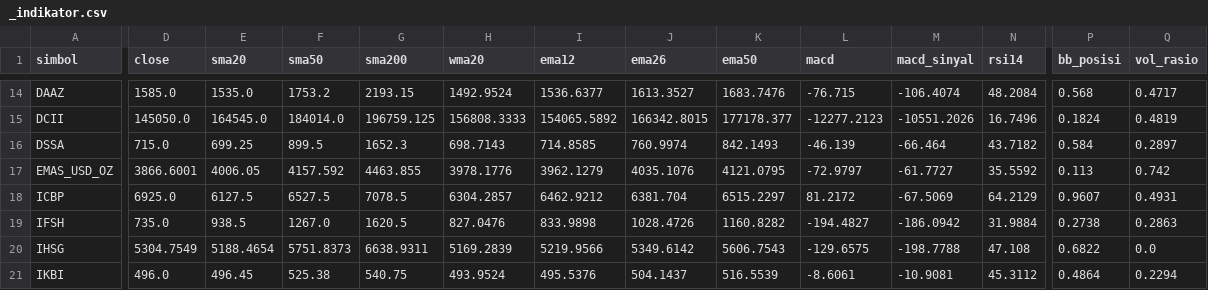
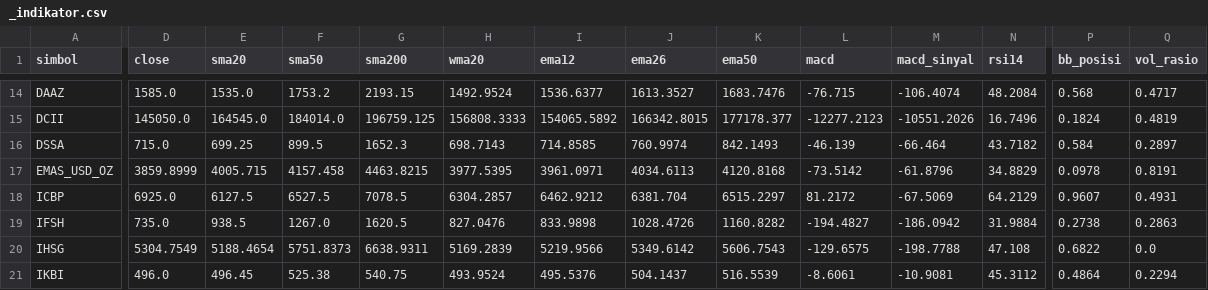
Before and after one commit to jurasoft26/pasar-modal-koh, a CSV file: data/_indikator.csv, drawn as a sheet; only a part is shown, gaps mark what is left out; the diff covers the shown part only; the diff names each change by its address in the sheet, - before the commit and + after, or states it on an @@ line.

```diff
--- a/data/_indikator.csv
+++ b/data/_indikator.csv
-D17 (close): 3866.6001
+D17 (close): 3859.8999
-E17 (sma20): 4006.05
+E17 (sma20): 4005.715
-F17 (sma50): 4157.592
+F17 (sma50): 4157.458
-G17 (sma200): 4463.855
+G17 (sma200): 4463.8215
-H17 (wma20): 3978.1776
+H17 (wma20): 3977.5395
-I17 (ema12): 3962.1279
+I17 (ema12): 3961.0971
-J17 (ema26): 4035.1076
+J17 (ema26): 4034.6113
-K17 (ema50): 4121.0795
+K17 (ema50): 4120.8168
-L17 (macd): -72.9797
+L17 (macd): -73.5142
-M17 (macd_sinyal): -61.7727
+M17 (macd_sinyal): -61.8796
-N17 (rsi14): 35.5592
+N17 (rsi14): 34.8829
-P17 (bb_posisi): 0.113
+P17 (bb_posisi): 0.0978
-Q17 (vol_rasio): 0.742
+Q17 (vol_rasio): 0.8191
```
Also changed, not shown: 1 edited cell elsewhere in this file, data/EMAS_USD_OZ.csv, data/_snapshot.csv, 1 other file.
